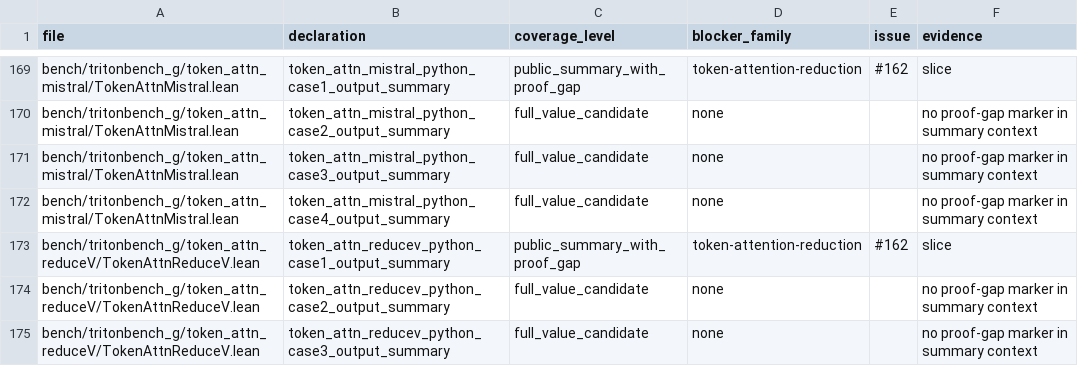
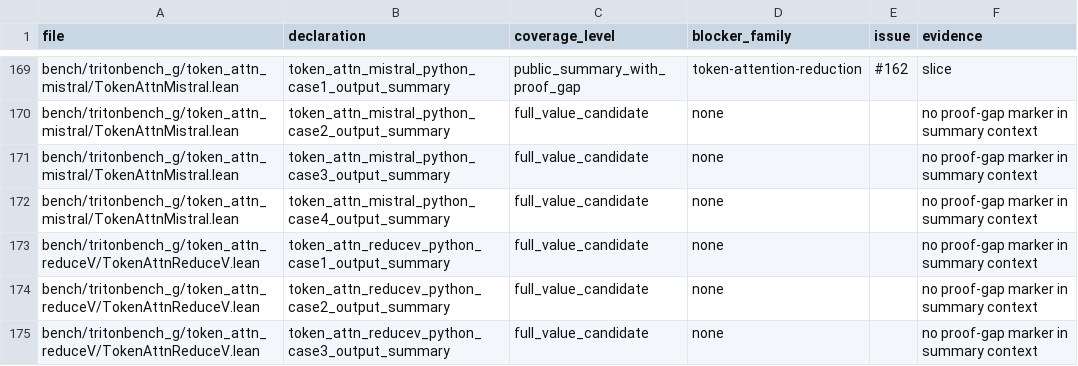
Before and after one commit to VeriInfra-Lab/VeriTile, a TSV file: bench/tritonbench_g/proof_gap_manifest.tsv, drawn as a sheet; only a part is shown, gaps mark what is left out.

Commit message:
Upgrade token attn reducev case1 proof

```diff
--- a/bench/tritonbench_g/proof_gap_manifest.tsv
+++ b/bench/tritonbench_g/proof_gap_manifest.tsv
@@ -172,3 +172,3 @@ bench/tritonbench_g/token_attn_mistral/TokenAttnMistral.lean	token_attn_mistral_
 bench/tritonbench_g/token_attn_mistral/TokenAttnMistral.lean	token_attn_mistral_python_case4_output_summary	full_value_candidate	none		no proof-gap marker in summary context
-bench/tritonbench_g/token_attn_reduceV/TokenAttnReduceV.lean	token_attn_reducev_python_case1_output_summary	public_summary_with_proof_gap	token-attention-reduction	#162	slice
+bench/tritonbench_g/token_attn_reduceV/TokenAttnReduceV.lean	token_attn_reducev_python_case1_output_summary	full_value_candidate	none		no proof-gap marker in summary context
 bench/tritonbench_g/token_attn_reduceV/TokenAttnReduceV.lean	token_attn_reducev_python_case2_output_summary	full_value_candidate	none		no proof-gap marker in summary context
```
Also changed, not shown: 3 other files.
